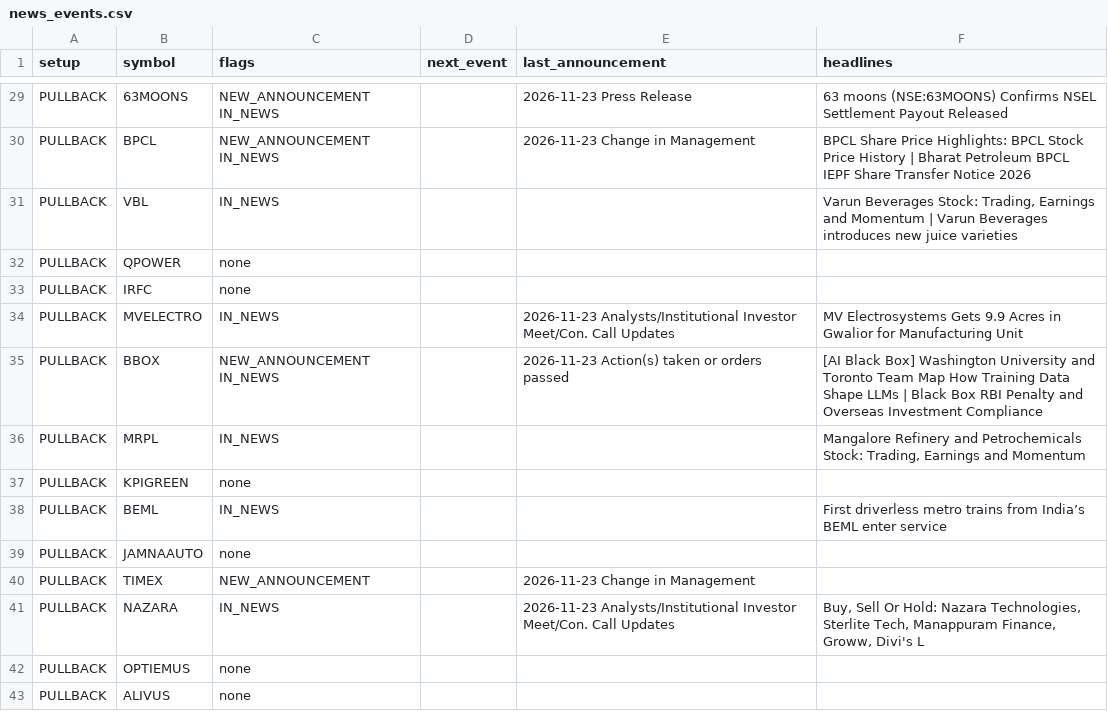
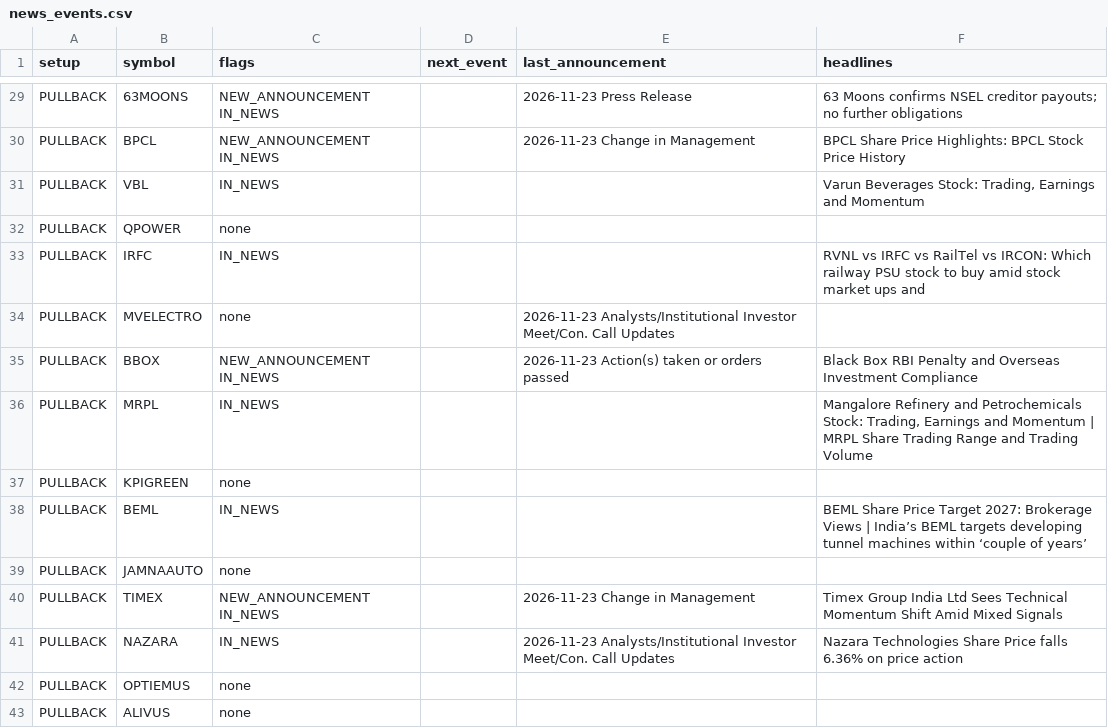
Before and after one commit to sufiyan9512-hue/swing-desk, a CSV file: docs/news_events.csv, drawn as a sheet; only a part is shown, gaps mark what is left out; the diff covers the shown part only; the diff names each change by its address in the sheet, - before the commit and + after, or states it on an @@ line.

```diff
--- a/docs/news_events.csv
+++ b/docs/news_events.csv
-F29 (headlines): 63 moons (NSE:63MOONS) Confirms NSEL Settlement Payout Released
+F29 (headlines): 63 Moons confirms NSEL creditor payouts; no further obligations
-F30 (headlines): …Price History | Bharat Petroleum BPCL IEPF Share Transfer Notice 2026
+F30 (headlines): …Price History
-F31 (headlines): …and Momentum | Varun Beverages introduces new juice varieties
+F31 (headlines): …and Momentum
-C33 (flags): none
+C33 (flags): IN_NEWS
-F33 (headlines): (empty)
+F33 (headlines): RVNL vs IRFC vs RailTel vs IRCON: Which railway PSU stock to buy amid stock market ups and
-C34 (flags): IN_NEWS
+C34 (flags): none
-F34 (headlines): MV Electrosystems Gets 9.9 Acres in Gwalior for Manufacturing Unit
+F34 (headlines): (empty)
-F35 (headlines): [AI Black Box] Washington University and Toronto Team Map How Training Data Shape LLMs | Black Box…
+F35 (headlines): Black Box…
-F36 (headlines): …and Momentum
+F36 (headlines): …and Momentum | MRPL Share Trading Range and Trading Volume
-F38 (headlines): First driverless metro trains from India’s BEML enter service
+F38 (headlines): BEML Share Price Target 2027: Brokerage Views | India’s BEML targets developing tunnel machines within ‘couple of years’
-C40 (flags): NEW_ANNOUNCEMENT
+C40 (flags): NEW_ANNOUNCEMENT IN_NEWS
-F40 (headlines): (empty)
+F40 (headlines): Timex Group India Ltd Sees Technical Momentum Shift Amid Mixed Signals
-F41 (headlines): Buy, Sell Or Hold: Nazara Technologies, Sterlite Tech, Manappuram Finance, Groww, Divi's L
+F41 (headlines): Nazara Technologies Share Price falls 6.36% on price action
```
Also changed, not shown: 50 edited cells elsewhere in this file, out/news_events.csv, 6 other files.
